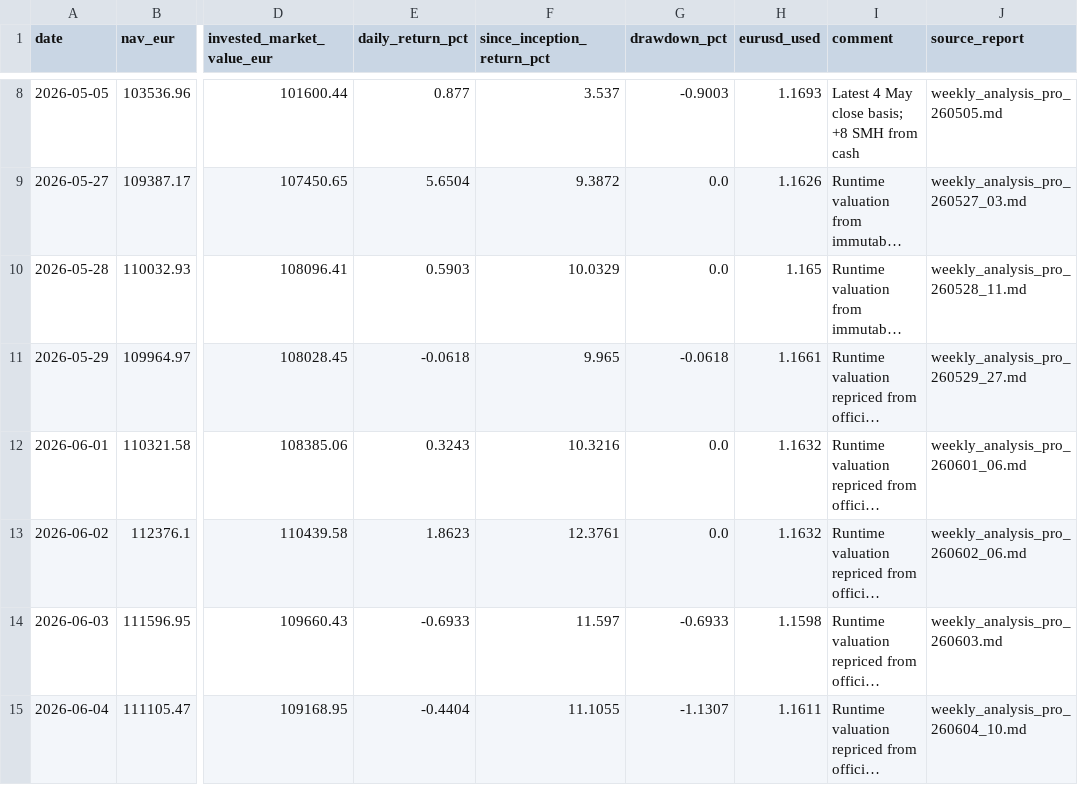
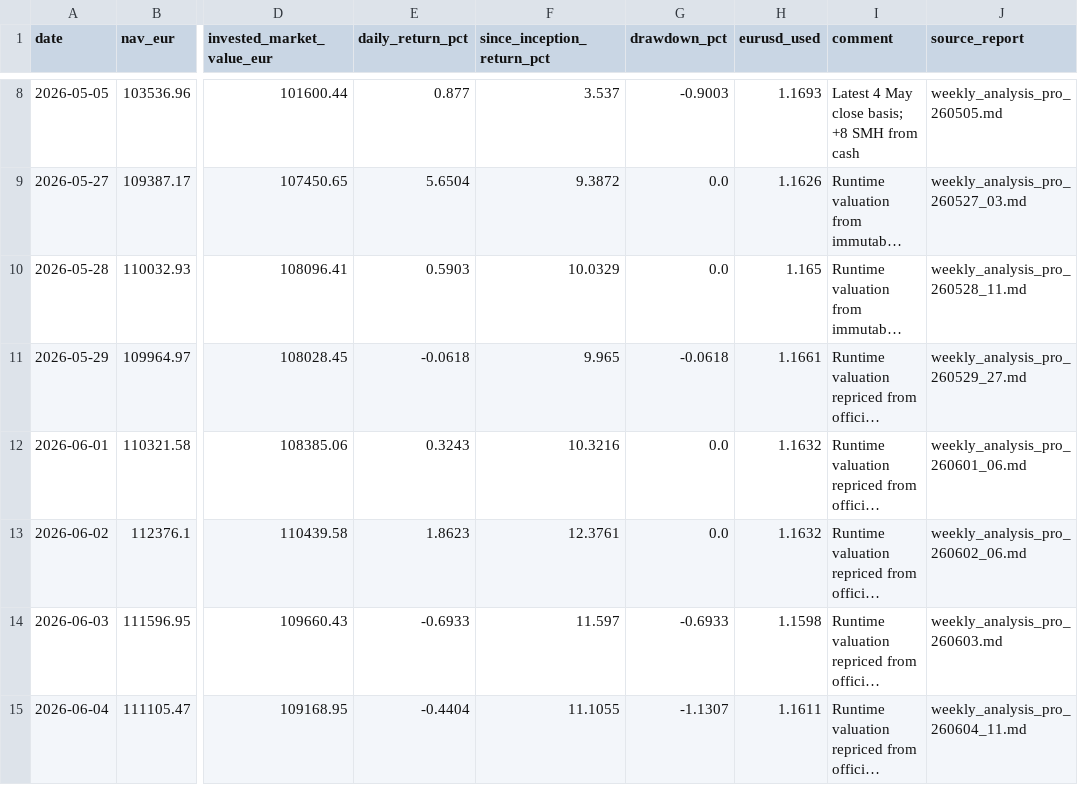
Before and after one commit to market-predictions/weekly-etf, a CSV file: output/etf_valuation_history.csv, drawn as a sheet; only a part is shown, gaps mark what is left out; long unchanged cells end in …; the diff names each change by its address in the sheet, - before the commit and + after, or states it on an @@ line.

```diff
--- a/output/etf_valuation_history.csv
+++ b/output/etf_valuation_history.csv
-J15 (source_report): weekly_analysis_pro_260604_10.md
+J15 (source_report): weekly_analysis_pro_260604_11.md
```
Also changed, not shown: 28 other files.
